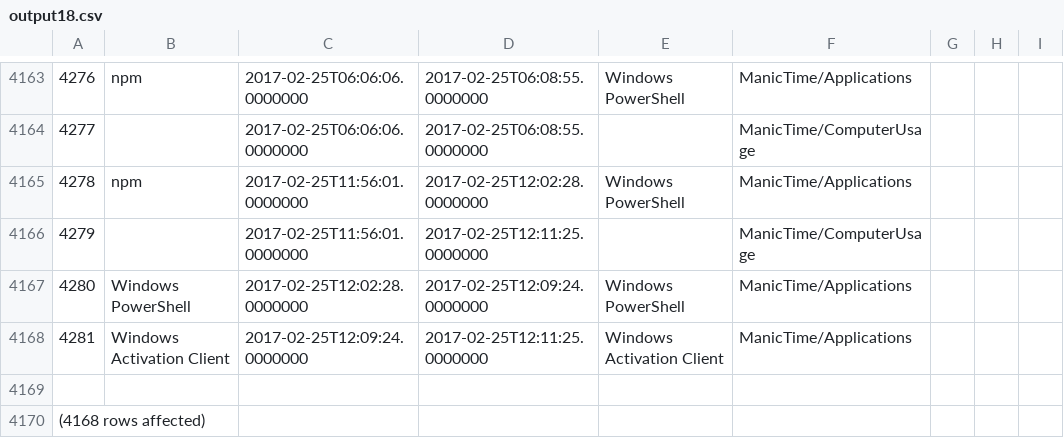
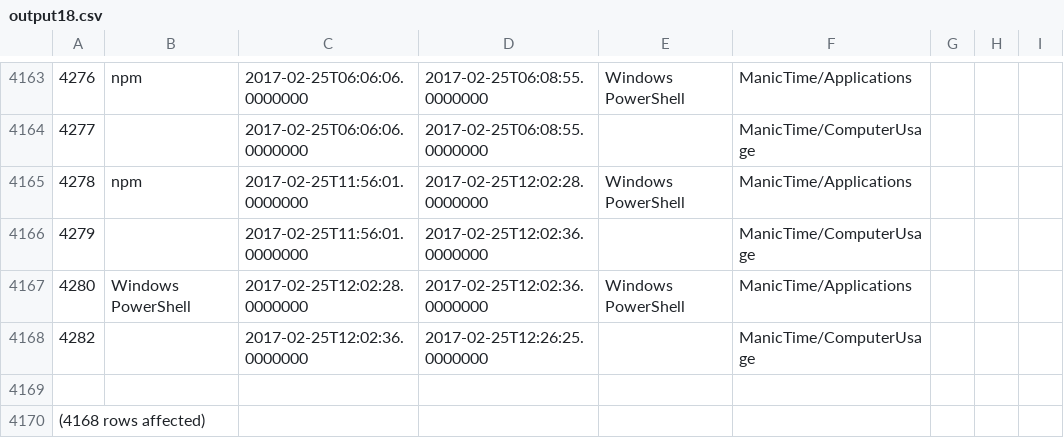
Before and after one commit to LeoEras/MTB, a CSV file: output18.csv, drawn as a sheet; only a part is shown, gaps mark what is left out.

Commit message:
Update

```diff
--- a/output18.csv
+++ b/output18.csv
@@ -4165,5 +4165,5 @@
 4278|npm|2017-02-25T11:56:01.0000000|2017-02-25T12:02:28.0000000|Windows PowerShell|ManicTime/Applications
-4279||2017-02-25T11:56:01.0000000|2017-02-25T12:11:25.0000000||ManicTime/ComputerUsage
-4280|Windows PowerShell|2017-02-25T12:02:28.0000000|2017-02-25T12:09:24.0000000|Windows PowerShell|ManicTime/Applications
-4281|Windows Activation Client|2017-02-25T12:09:24.0000000|2017-02-25T12:11:25.0000000|Windows Activation Client|ManicTime/Applications
+4279||2017-02-25T11:56:01.0000000|2017-02-25T12:02:36.0000000||ManicTime/ComputerUsage
+4280|Windows PowerShell|2017-02-25T12:02:28.0000000|2017-02-25T12:02:36.0000000|Windows PowerShell|ManicTime/Applications
+4282||2017-02-25T12:02:36.0000000|2017-02-25T12:26:25.0000000||ManicTime/ComputerUsage
 
```
